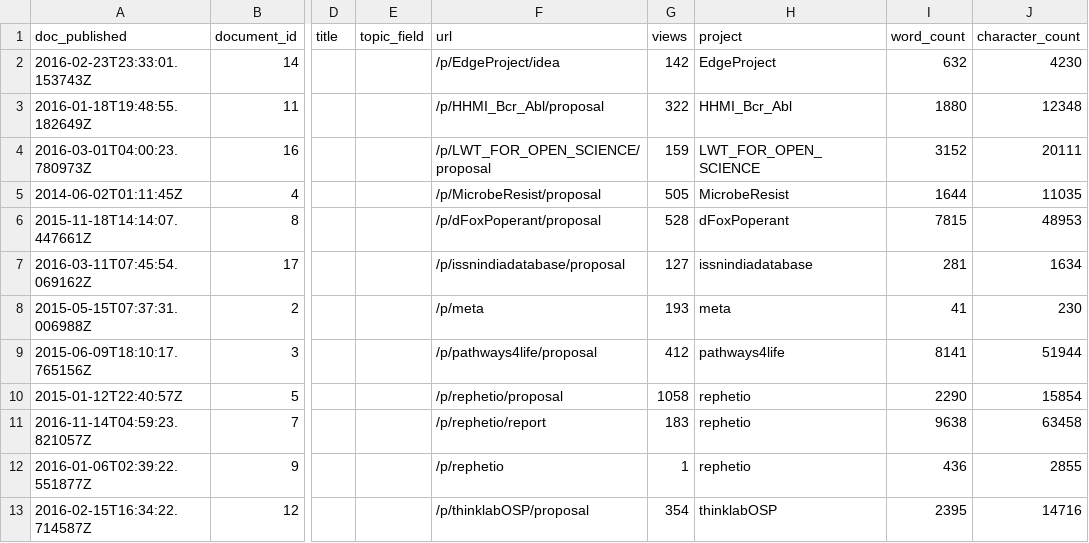
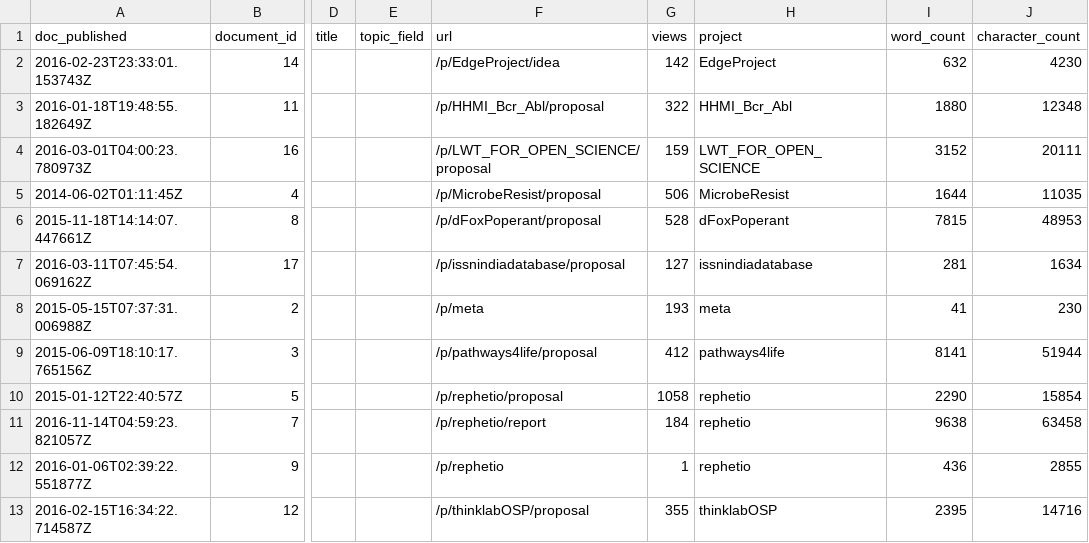
Before and after one commit to dhimmel/thinklytics, a TSV file: process/table/documents.tsv, drawn as a sheet; only a part is shown, gaps mark what is left out; the diff names each change by its address in the sheet, - before the commit and + after, or states it on an @@ line.

Commit message:
Auto-export all projects on 2016-12-11
Created by Travis CI build number 155 and job number 155.1.
https://travis-ci.org/dhimmel/thinklytics/builds/183083602
https://travis-ci.org/dhimmel/thinklytics/jobs/183083603

Committed on 2016-12-11T21:18:39+0000.

```diff
--- a/process/table/documents.tsv
+++ b/process/table/documents.tsv
-G5 (views): 505
+G5 (views): 506
-G11 (views): 183
+G11 (views): 184
-G13 (views): 354
+G13 (views): 355
```
Also changed, not shown: process/table/threads.tsv, 10 other files.
